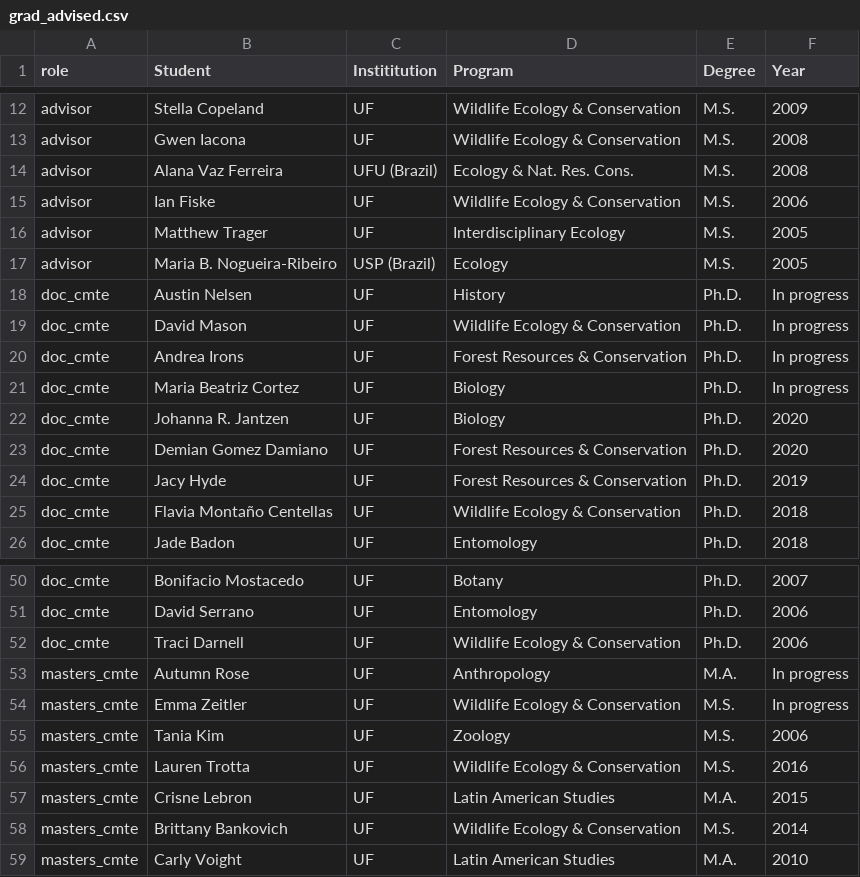
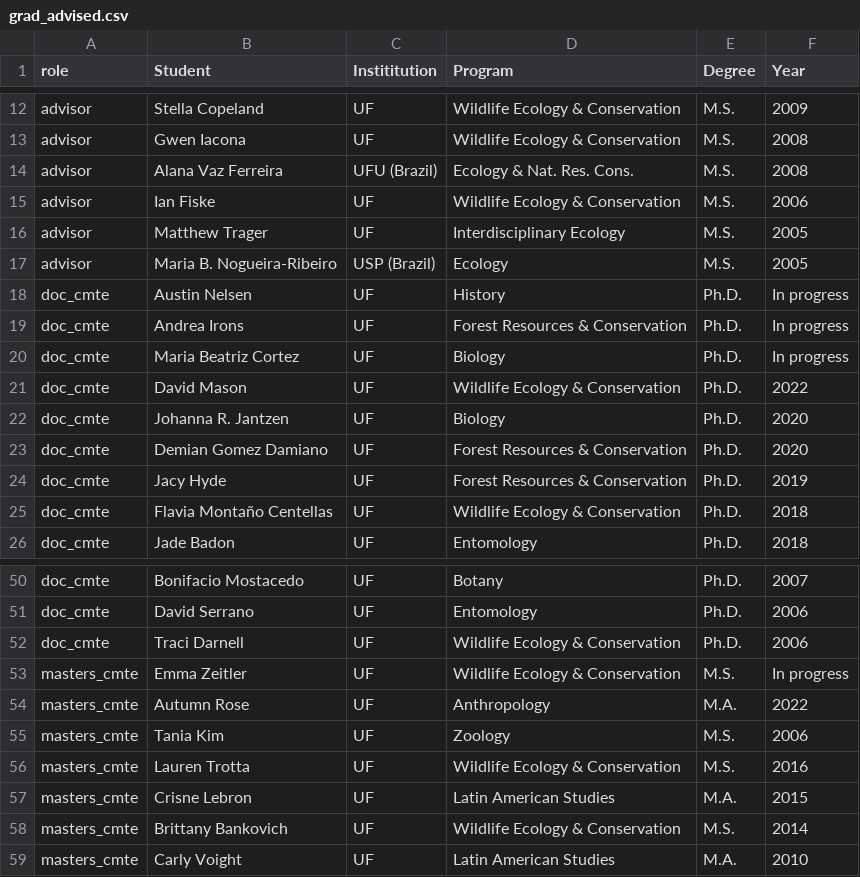
Before and after one commit to BrunaLab/EmilioMBruna_CV, a CSV file: cv_files/grad_advised.csv, drawn as a sheet; only a part is shown, gaps mark what is left out.

```diff
--- a/cv_files/grad_advised.csv
+++ b/cv_files/grad_advised.csv
@@ -18,5 +18,5 @@ advisor,Maria B. Nogueira-Ribeiro ,USP (Brazil),Ecology,M.S.,2005
 doc_cmte,Austin Nelsen,UF,History,Ph.D.,In progress
-doc_cmte,David Mason,UF,Wildlife Ecology & Conservation ,Ph.D.,In progress
 doc_cmte,Andrea Irons,UF,Forest Resources & Conservation,Ph.D.,In progress
 doc_cmte,Maria Beatriz Cortez,UF,Biology,Ph.D.,In progress
+doc_cmte,David Mason,UF,Wildlife Ecology & Conservation ,Ph.D.,2022
 doc_cmte,Johanna R. Jantzen,UF,Biology,Ph.D.,2020
@@ -52,4 +52,4 @@ doc_cmte,David Serrano,UF,Entomology,Ph.D.,2006
 doc_cmte,Traci Darnell,UF,Wildlife Ecology & Conservation,Ph.D.,2006
-masters_cmte,Autumn Rose,UF,Anthropology,M.A.,In progress
 masters_cmte,Emma Zeitler,UF,Wildlife Ecology & Conservation,M.S.,In progress
+masters_cmte,Autumn Rose,UF,Anthropology,M.A.,2022
 masters_cmte,Tania Kim,UF,Zoology,M.S.,2006
```
Also changed, not shown: 13 other files.
